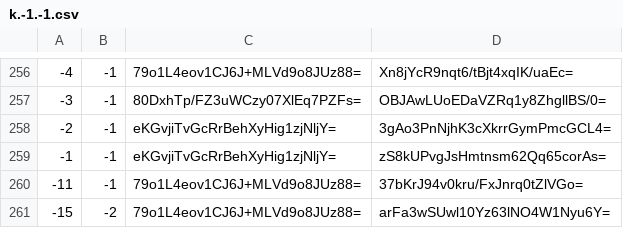
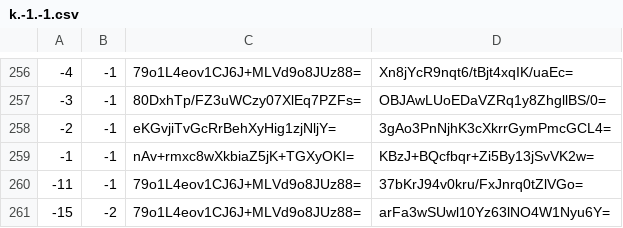
Before and after one commit to counterfitninja/chilled-overworld, a CSV file: tiles/zoom.-1/metadata/k.-1.-1.csv, drawn as a sheet; only a part is shown, gaps mark what is left out.

```diff
--- a/tiles/zoom.-1/metadata/k.-1.-1.csv
+++ b/tiles/zoom.-1/metadata/k.-1.-1.csv
@@ -258,3 +258,3 @@
 -2,-1,eKGvjiTvGcRrBehXyHig1zjNljY=,3gAo3PnNjhK3cXkrrGymPmcGCL4=
--1,-1,eKGvjiTvGcRrBehXyHig1zjNljY=,zS8kUPvgJsHmtnsm62Qq65corAs=
+-1,-1,nAv+rmxc8wXkbiaZ5jK+TGXyOKI=,KBzJ+BQcfbqr+Zi5By13jSvVK2w=
 -11,-1,79o1L4eov1CJ6J+MLVd9o8JUz88=,37bKrJ94v0kru/FxJnrq0tZlVGo=
```
Also changed, not shown: tiles/zoom.-1/metadata/k.-1.0.csv, tiles/zoom.-1/metadata/k.0.-1.csv, 44 other files.
